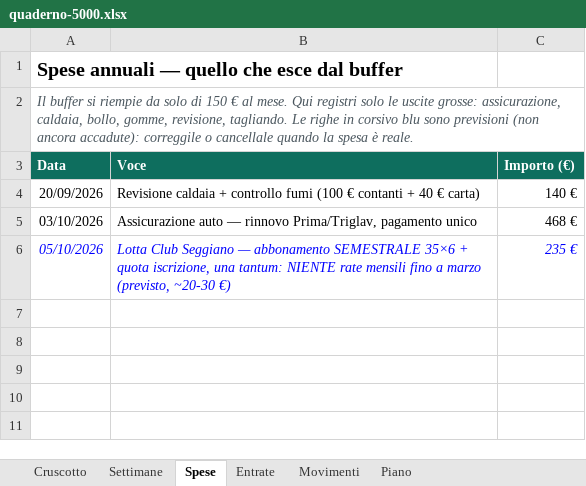
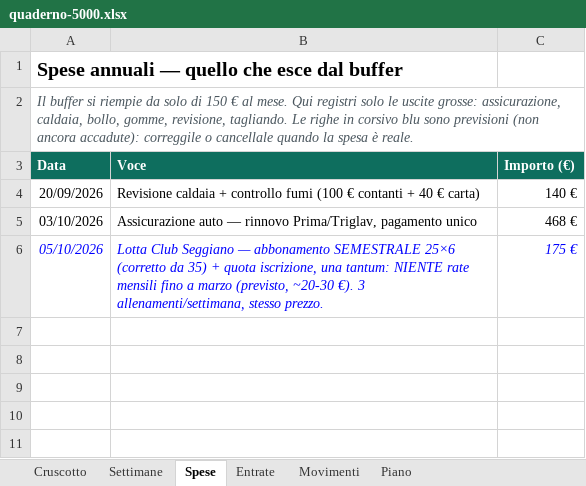
Before and after one commit to andreimuresian/claude, an Excel workbook: finanze/quaderno-5000.xlsx, sheet Spese, drawn as a sheet; only a part is shown; values as stored, in another font and other column widths than the file's, no borders; the diff names each change by its address in the sheet, - before the commit and + after, or states it on an @@ line.

```diff
--- a/finanze/quaderno-5000.xlsx (sheet Spese)
+++ b/finanze/quaderno-5000.xlsx (sheet Spese)
-B6 (Voce): …abbonamento SEMESTRALE 35×6 + quota iscrizione, una tantum: NIENTE rate mensili fino a marzo (previsto, ~20-30 €)
+B6 (Voce): …abbonamento SEMESTRALE 25×6 (corretto da 35) + quota iscrizione, una tantum: NIENTE rate mensili fino a marzo (previsto, ~20-30 €). 3 allenamenti/settimana, stesso prezzo.
-C6 (Importo (€)): 235 €
+C6 (Importo (€)): 175 €
```
Also changed, not shown: 1 other file.
